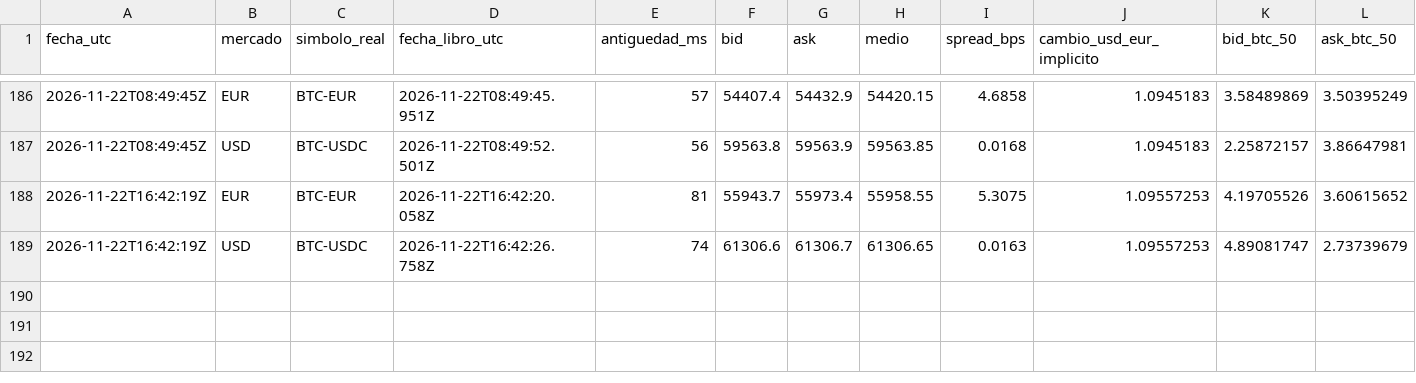
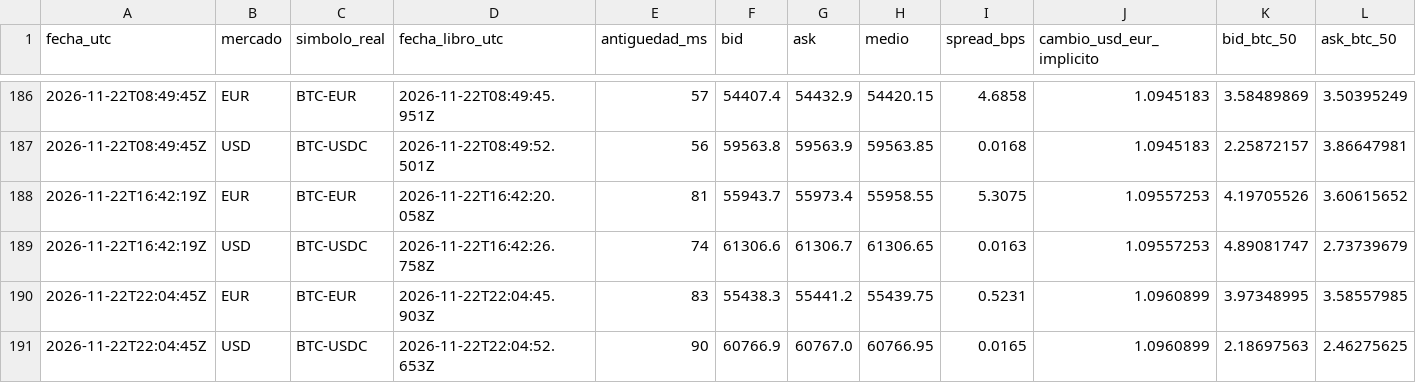
Before and after one commit to lazgom-hash/miBot-BTCEUR-Android, a CSV file: comparador-okx/data/observaciones.csv, drawn as a sheet; only a part is shown, gaps mark what is left out; rows hold the shown columns only; the diff names each change by its address in the sheet, - before the commit and + after, or states it on an @@ line.

```diff
--- a/comparador-okx/data/observaciones.csv
+++ b/comparador-okx/data/observaciones.csv
+row 190: 2026-11-22T22:04:45Z | EUR | BTC-EUR | 2026-11-22T22:04:45.903Z | 83 | 55438.3 | 55441.2 | 55439.75 | 0.5231 | 1.0960899 | 3.97348995 | 3.58557985
+row 191: 2026-11-22T22:04:45Z | USD | BTC-USDC | 2026-11-22T22:04:52.653Z | 90 | 60766.9 | 60767.0 | 60766.95 | 0.0165 | 1.0960899 | 2.18697563 | 2.46275625
```
Also changed, not shown: 1 other file.
